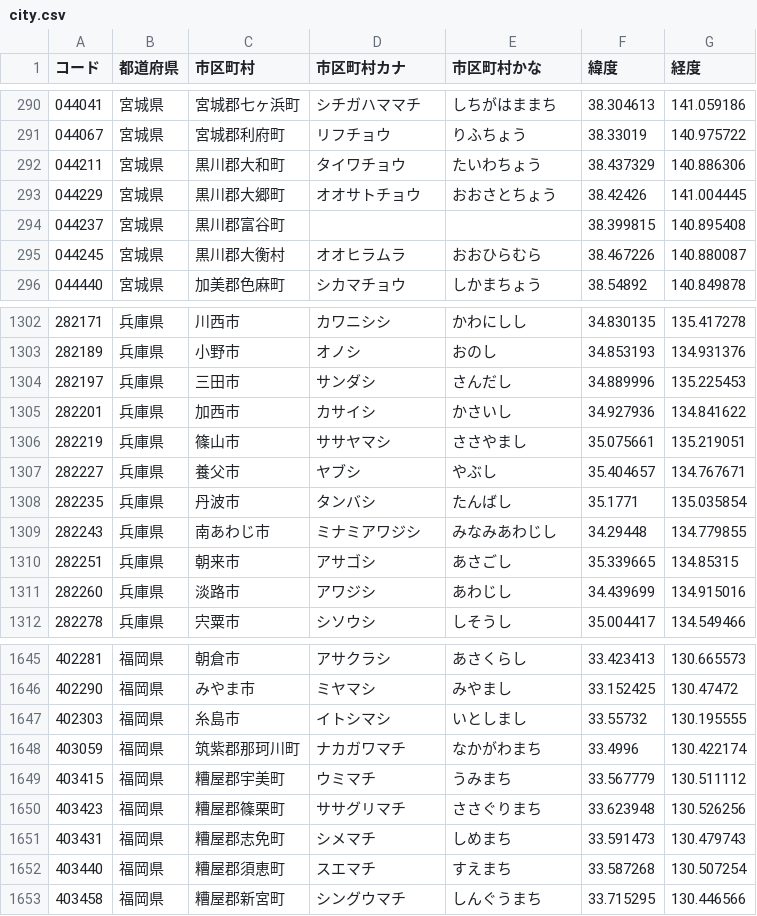
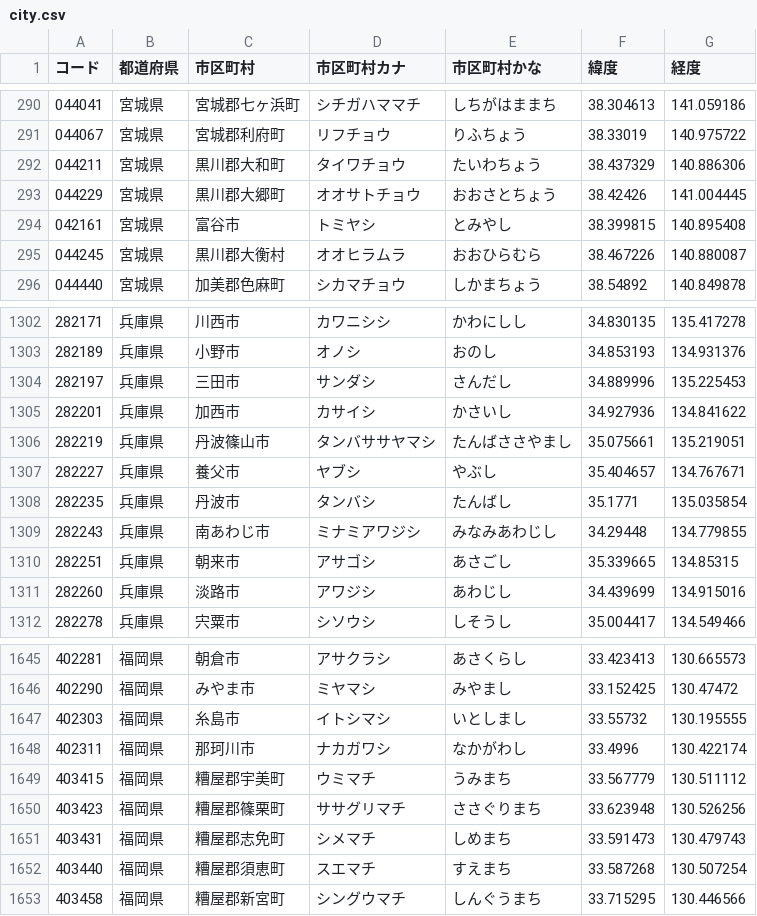
Before and after one commit to kazuomatz/lifecode_cms, a CSV file: data/city.csv, drawn as a sheet; only a part is shown, gaps mark what is left out.

```diff
--- a/data/city.csv
+++ b/data/city.csv
@@ -293,3 +293,3 @@
 044229,宮城県,黒川郡大郷町,オオサトチョウ,おおさとちょう,38.42426,141.004445
-044237,宮城県,黒川郡富谷町,"","",38.399815,140.895408
+042161,宮城県,富谷市,トミヤシ,とみやし,38.399815,140.895408
 044245,宮城県,黒川郡大衡村,オオヒラムラ,おおひらむら,38.467226,140.880087
@@ -1305,3 +1305,3 @@
 282201,兵庫県,加西市,カサイシ,かさいし,34.927936,134.841622
-282219,兵庫県,篠山市,ササヤマシ,ささやまし,35.075661,135.219051
+282219,兵庫県,丹波篠山市,タンバササヤマシ,たんばささやまし,35.075661,135.219051
 282227,兵庫県,養父市,ヤブシ,やぶし,35.404657,134.767671
@@ -1647,3 +1647,3 @@
 402303,福岡県,糸島市,イトシマシ,いとしまし,33.55732,130.195555
-403059,福岡県,筑紫郡那珂川町,ナカガワマチ,なかがわまち,33.4996,130.422174
+402311,福岡県,那珂川市,ナカガワシ,なかがわし,33.4996,130.422174
 403415,福岡県,糟屋郡宇美町,ウミマチ,うみまち,33.567779,130.511112
```
Also changed, not shown: 2 other files.
